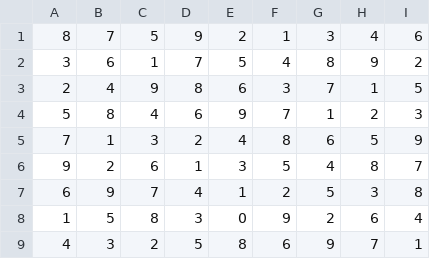
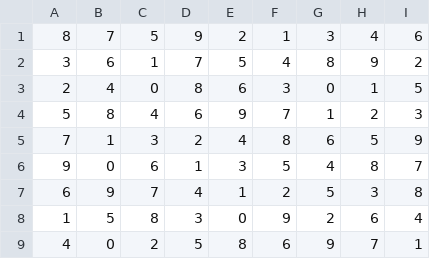
Before and after one commit to cheshirediore/Sudoku, a CSV file: Sudoku/SamplePuzzleSeed2.csv, drawn as a sheet.

```diff
--- a/Sudoku/SamplePuzzleSeed2.csv
+++ b/Sudoku/SamplePuzzleSeed2.csv
@@ -2,8 +2,8 @@
 3, 6, 1, 7, 5, 4, 8, 9, 2
-2, 4, 9, 8, 6, 3, 7, 1, 5
+2, 4, 0, 8, 6, 3, 0, 1, 5
 5, 8, 4, 6, 9, 7, 1, 2, 3
 7, 1, 3, 2, 4, 8, 6, 5, 9
-9, 2, 6, 1, 3, 5, 4, 8, 7
+9, 0, 6, 1, 3, 5, 4, 8, 7
 6, 9, 7, 4, 1, 2, 5, 3, 8
 1, 5, 8, 3, 0, 9, 2, 6, 4
-4, 3, 2, 5, 8, 6, 9, 7, 1
+4, 0, 2, 5, 8, 6, 9, 7, 1
```
Also changed, not shown: 5 other files.
